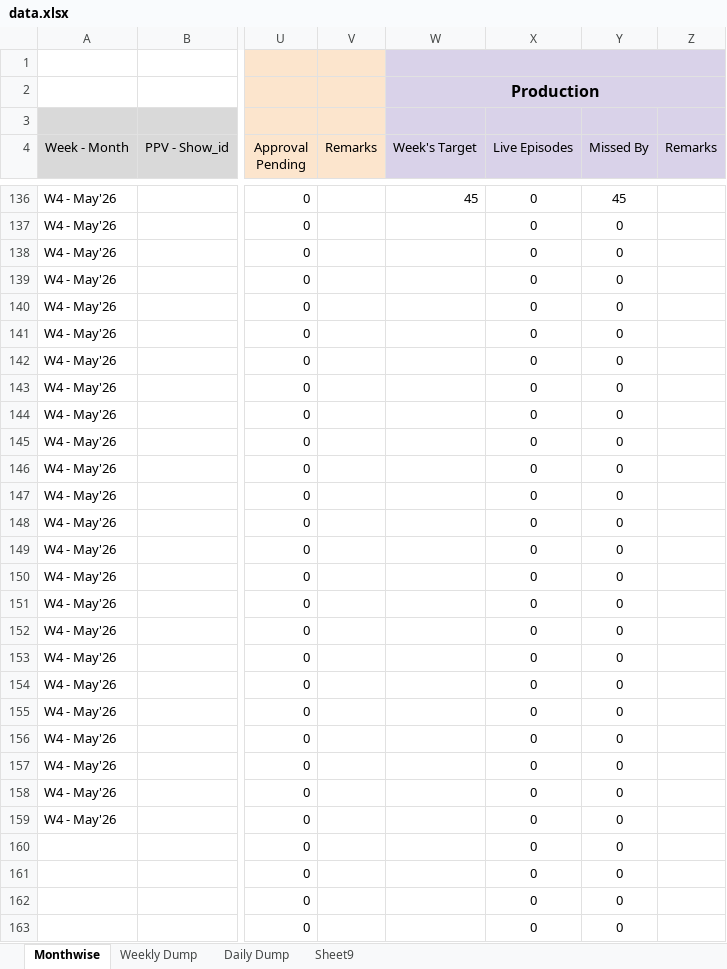
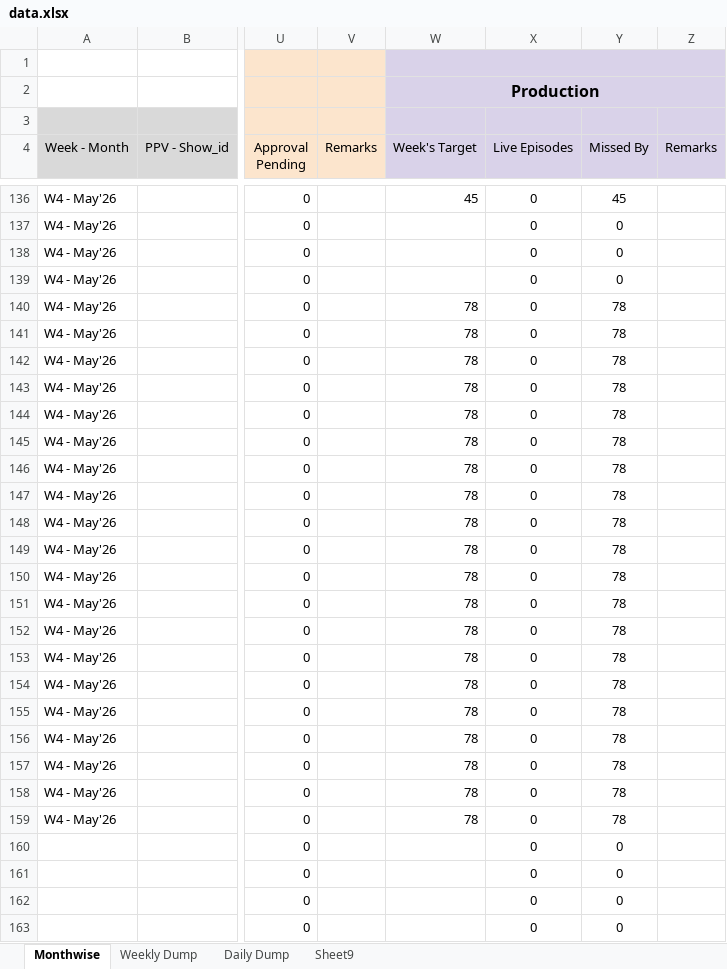
Before and after one commit to anant-pfm/India_ugc, an Excel workbook: data.xlsx, sheet Monthwise, drawn as a sheet; only a part is shown, gaps mark what is left out; values as stored, in another font and other column widths than the file's, no borders; charts and pictures and conditional formats not drawn; the diff names each change by its address in the sheet, - before the commit and + after, or states it on an @@ line.

Commit message:
Add files via upload

```diff
--- a/data.xlsx (sheet Monthwise)
+++ b/data.xlsx (sheet Monthwise)
-W140:W159 (Week's Target): (empty)
+W140:W159 (Week's Target): 78
-Y140:Y159 (Missed By): 0
+Y140:Y159 (Missed By): 78
```
